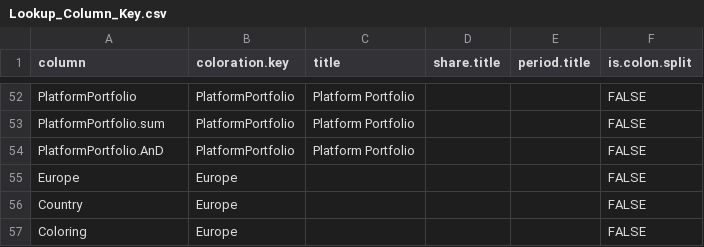
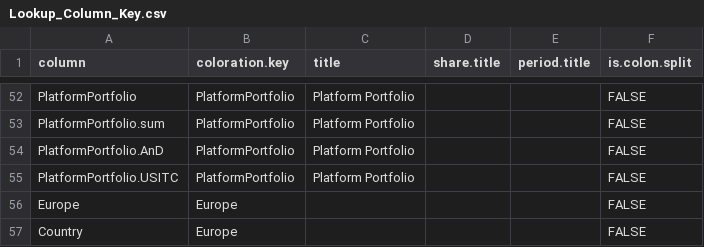
Before and after one commit to CSISdefense/Lookup-Tables, a CSV file: style/Lookup_Column_Key.csv, drawn as a sheet; only a part is shown, gaps mark what is left out; the shorter side is filled out with more unchanged rows.

```diff
--- a/style/Lookup_Column_Key.csv
+++ b/style/Lookup_Column_Key.csv
@@ -54,2 +54,3 @@ PlatformPortfolio.sum,PlatformPortfolio,Platform Portfolio,,,FALSE
 PlatformPortfolio.AnD,PlatformPortfolio,Platform Portfolio,,,FALSE
+PlatformPortfolio.USITC,PlatformPortfolio,Platform Portfolio,,,FALSE
 Europe,Europe,,,,FALSE
```
Also changed, not shown: style/Lookup_Coloration.csv.
